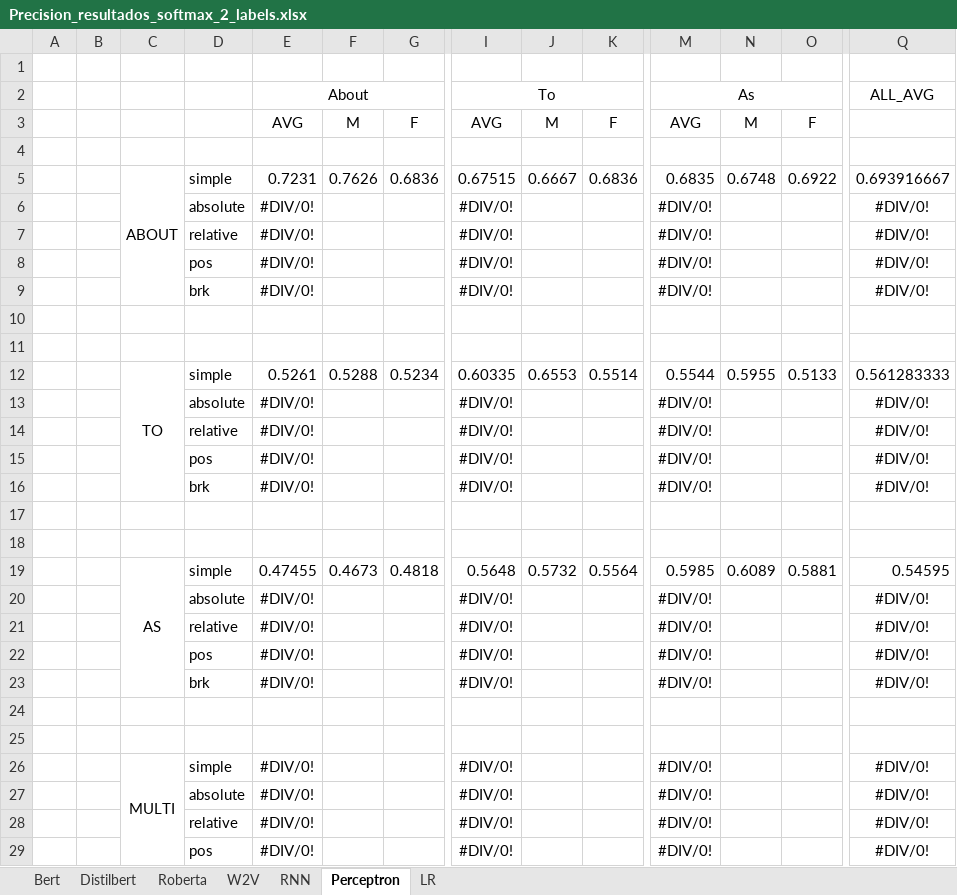
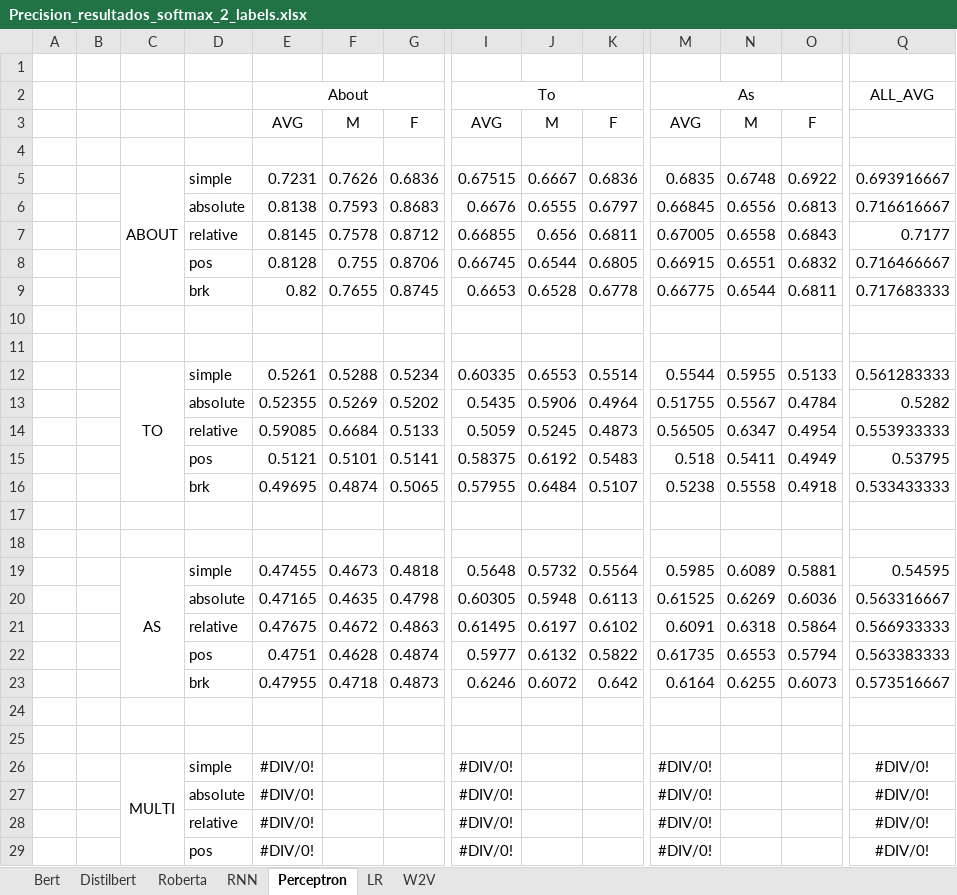
Before and after one commit to Kuina-sama/TFG, an Excel workbook: notebooks_resultados_actuales/Precision_resultados_softmax_2_labels.xlsx, sheet Perceptron, drawn as a sheet; only a part is shown, gaps mark what is left out; values as stored, in another font and other column widths than the file's, no borders; removed rows and columns are numbered as before the commit, all else as after; rows hold the shown columns only; the diff names each change by its address in the sheet, - before the commit and + after, or states it on an @@ line.

```diff
--- a/notebooks_resultados_actuales/Precision_resultados_softmax_2_labels.xlsx (sheet Perceptron)
+++ b/notebooks_resultados_actuales/Precision_resultados_softmax_2_labels.xlsx (sheet Perceptron)
@@ sheet tab order changed: Bert | Distilbert | Roberta | RNN | Perceptron | LR | W2V @@
-row 6:  |  |  | absolute | #DIV/0! |  |  | #DIV/0! |  |  | #DIV/0! |  |  | #DIV/0!
-row 7:  |  |  | relative | #DIV/0! |  |  | #DIV/0! |  |  | #DIV/0! |  |  | #DIV/0!
-row 8:  |  |  | pos | #DIV/0! |  |  | #DIV/0! |  |  | #DIV/0! |  |  | #DIV/0!
-row 9:  |  |  | brk | #DIV/0! |  |  | #DIV/0! |  |  | #DIV/0! |  |  | #DIV/0!
+row 6:  |  |  | absolute | 0.8138 | 0.7593 | 0.8683 | 0.6676 | 0.6555 | 0.6797 | 0.66845 | 0.6556 | 0.6813 | 0.716616667
+row 7:  |  |  | relative | 0.8145 | 0.7578 | 0.8712 | 0.66855 | 0.656 | 0.6811 | 0.67005 | 0.6558 | 0.6843 | 0.7177
+row 8:  |  |  | pos | 0.8128 | 0.755 | 0.8706 | 0.66745 | 0.6544 | 0.6805 | 0.66915 | 0.6551 | 0.6832 | 0.716466667
+row 9:  |  |  | brk | 0.82 | 0.7655 | 0.8745 | 0.6653 | 0.6528 | 0.6778 | 0.66775 | 0.6544 | 0.6811 | 0.717683333
-row 13:  |  |  | absolute | #DIV/0! |  |  | #DIV/0! |  |  | #DIV/0! |  |  | #DIV/0!
-row 14:  |  |  | relative | #DIV/0! |  |  | #DIV/0! |  |  | #DIV/0! |  |  | #DIV/0!
-row 15:  |  |  | pos | #DIV/0! |  |  | #DIV/0! |  |  | #DIV/0! |  |  | #DIV/0!
-row 16:  |  |  | brk | #DIV/0! |  |  | #DIV/0! |  |  | #DIV/0! |  |  | #DIV/0!
+row 13:  |  |  | absolute | 0.52355 | 0.5269 | 0.5202 | 0.5435 | 0.5906 | 0.4964 | 0.51755 | 0.5567 | 0.4784 | 0.5282
+row 14:  |  |  | relative | 0.59085 | 0.6684 | 0.5133 | 0.5059 | 0.5245 | 0.4873 | 0.56505 | 0.6347 | 0.4954 | 0.553933333
+row 15:  |  |  | pos | 0.5121 | 0.5101 | 0.5141 | 0.58375 | 0.6192 | 0.5483 | 0.518 | 0.5411 | 0.4949 | 0.53795
+row 16:  |  |  | brk | 0.49695 | 0.4874 | 0.5065 | 0.57955 | 0.6484 | 0.5107 | 0.5238 | 0.5558 | 0.4918 | 0.533433333
-row 20:  |  |  | absolute | #DIV/0! |  |  | #DIV/0! |  |  | #DIV/0! |  |  | #DIV/0!
-row 21:  |  |  | relative | #DIV/0! |  |  | #DIV/0! |  |  | #DIV/0! |  |  | #DIV/0!
-row 22:  |  |  | pos | #DIV/0! |  |  | #DIV/0! |  |  | #DIV/0! |  |  | #DIV/0!
-row 23:  |  |  | brk | #DIV/0! |  |  | #DIV/0! |  |  | #DIV/0! |  |  | #DIV/0!
+row 20:  |  |  | absolute | 0.47165 | 0.4635 | 0.4798 | 0.60305 | 0.5948 | 0.6113 | 0.61525 | 0.6269 | 0.6036 | 0.563316667
+row 21:  |  |  | relative | 0.47675 | 0.4672 | 0.4863 | 0.61495 | 0.6197 | 0.6102 | 0.6091 | 0.6318 | 0.5864 | 0.566933333
+row 22:  |  |  | pos | 0.4751 | 0.4628 | 0.4874 | 0.5977 | 0.6132 | 0.5822 | 0.61735 | 0.6553 | 0.5794 | 0.563383333
+row 23:  |  |  | brk | 0.47955 | 0.4718 | 0.4873 | 0.6246 | 0.6072 | 0.642 | 0.6164 | 0.6255 | 0.6073 | 0.573516667
```
Also changed, not shown: sheet LR, sheet W2V, sheet Roberta, notebooks_resultados_actuales/F1_resultados_softmax_2_labels.xlsx, notebooks_resultados_actuales/Recall_resultados_softmax_2_labels.xlsx, 24 other files.
